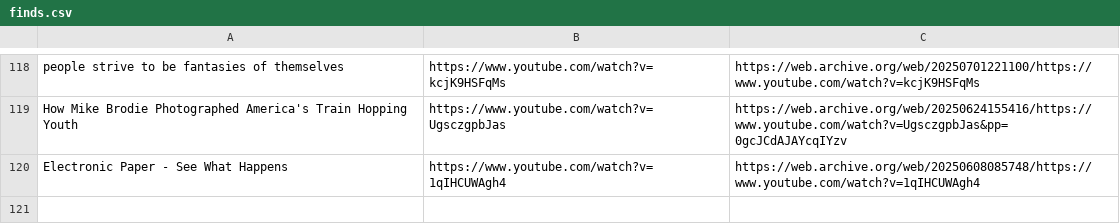
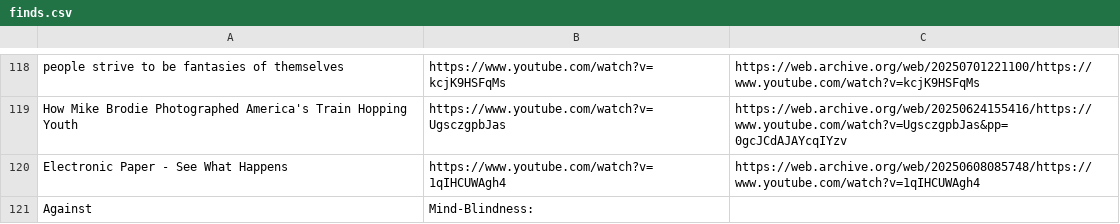
Before and after one commit to Cynosure-North/Website, a CSV file: content/finds/finds.csv, drawn as a sheet; only a part is shown, gaps mark what is left out.

Commit message:
new find: Against

```diff
--- a/content/finds/finds.csv
+++ b/content/finds/finds.csv
@@ -120 +120,2 @@ How Mike Brodie Photographed America's Train Hopping Youth;https://www.youtube.c
 Electronic Paper - See What Happens;https://www.youtube.com/watch?v=1qIHCUWAgh4;https://web.archive.org/web/20250608085748/https://www.youtube.com/watch?v=1qIHCUWAgh4
+Against;Mind-Blindness:;
```
